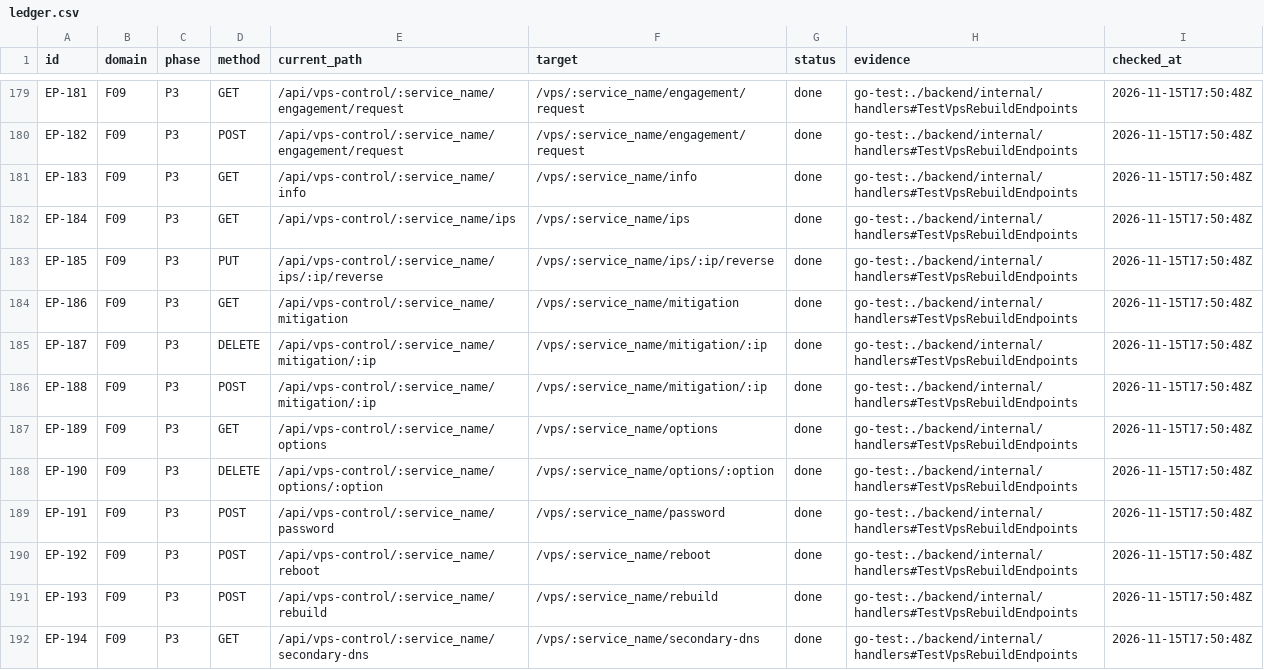
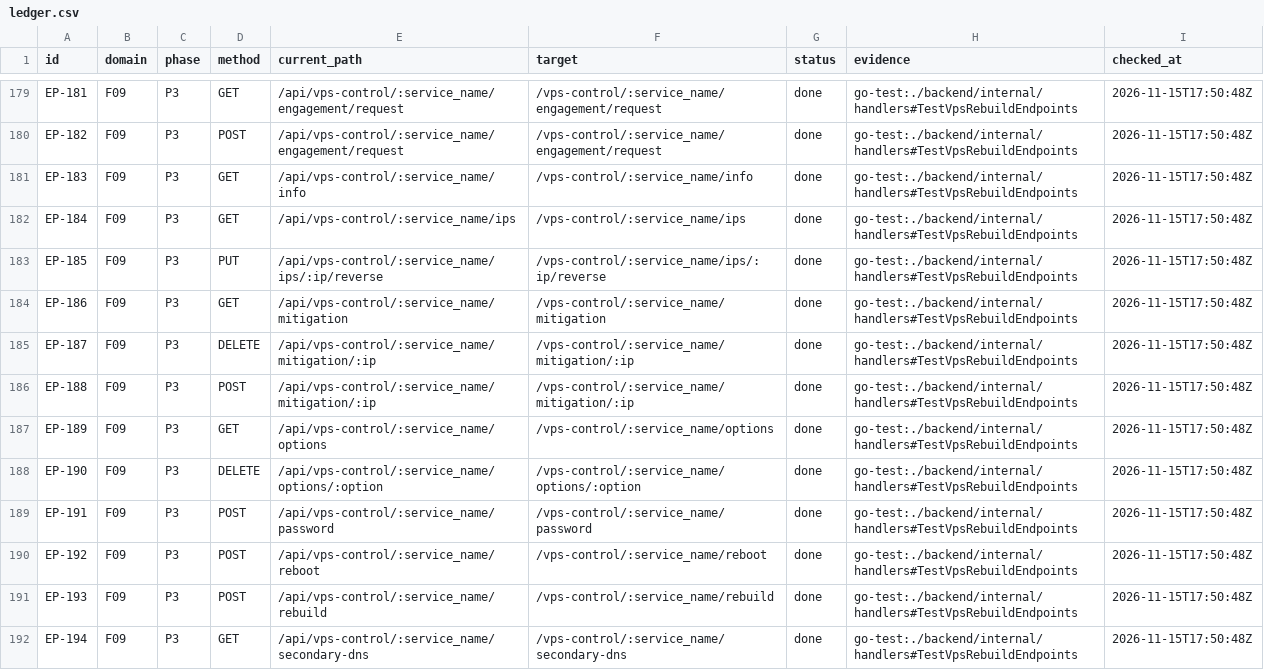
Before and after one commit to coolci/OVH_WEBUI, a CSV file: progress/ledger.csv, drawn as a sheet; only a part is shown, gaps mark what is left out; the diff covers the shown part only; the diff names each change by its address in the sheet, - before the commit and + after, or states it on an @@ line.

```diff
--- a/progress/ledger.csv
+++ b/progress/ledger.csv
-F179:F180 (target): /vps/:service_name/engagement/request
+F179:F180 (target): /vps-control/:service_name/engagement/request
-F181 (target): /vps/:service_name/info
+F181 (target): /vps-control/:service_name/info
-F182 (target): /vps/:service_name/ips
+F182 (target): /vps-control/:service_name/ips
-F183 (target): /vps/:service_name/ips/:ip/reverse
+F183 (target): /vps-control/:service_name/ips/:ip/reverse
-F184 (target): /vps/:service_name/mitigation
+F184 (target): /vps-control/:service_name/mitigation
-F185:F186 (target): /vps/:service_name/mitigation/:ip
+F185:F186 (target): /vps-control/:service_name/mitigation/:ip
-F187 (target): /vps/:service_name/options
+F187 (target): /vps-control/:service_name/options
-F188 (target): /vps/:service_name/options/:option
+F188 (target): /vps-control/:service_name/options/:option
-F189 (target): /vps/:service_name/password
+F189 (target): /vps-control/:service_name/password
-F190 (target): /vps/:service_name/reboot
+F190 (target): /vps-control/:service_name/reboot
-F191 (target): /vps/:service_name/rebuild
+F191 (target): /vps-control/:service_name/rebuild
-F192 (target): /vps/:service_name/secondary-dns
+F192 (target): /vps-control/:service_name/secondary-dns
```
Also changed, not shown: 126 edited cells elsewhere in this file, docs/prd-v2/progress/ledger.csv, 5 other files.
